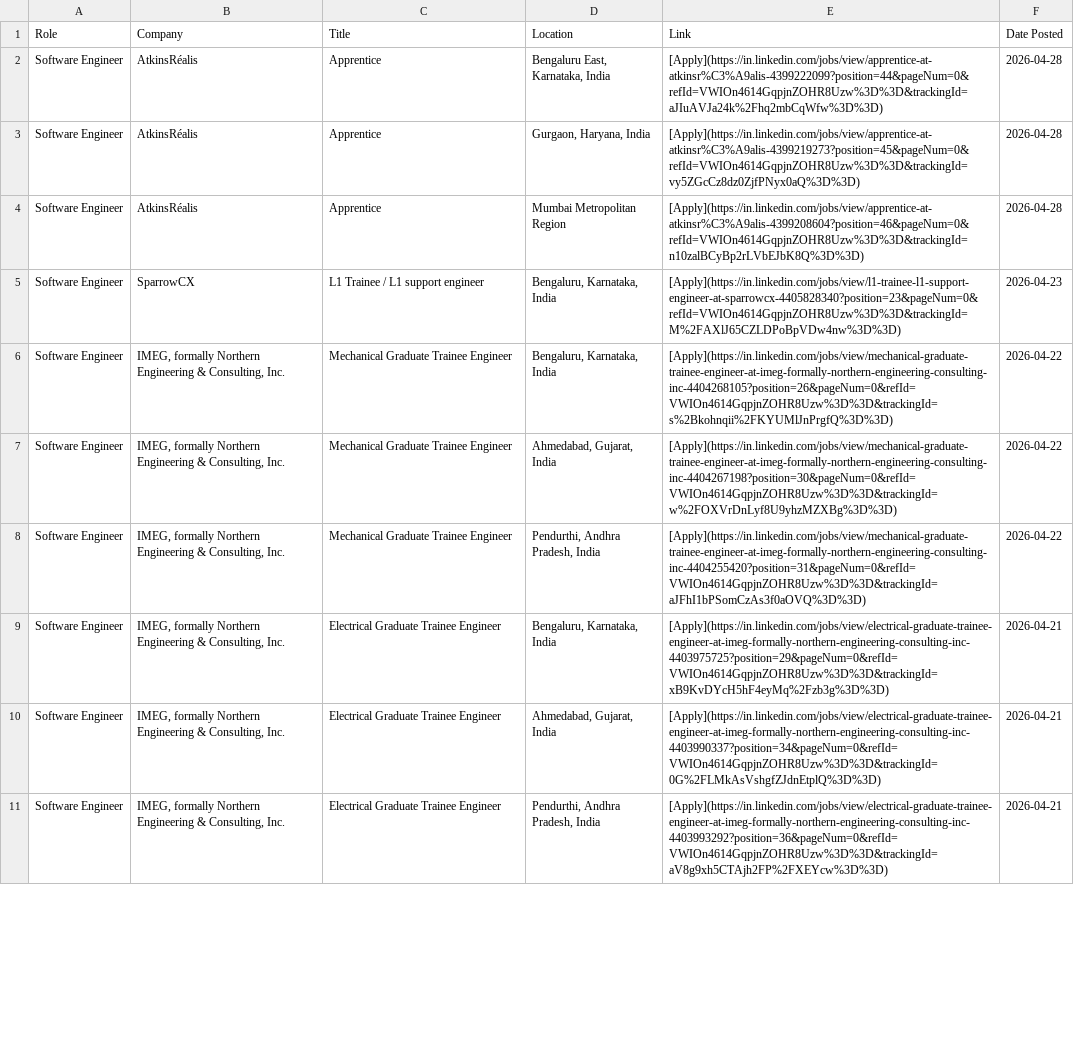
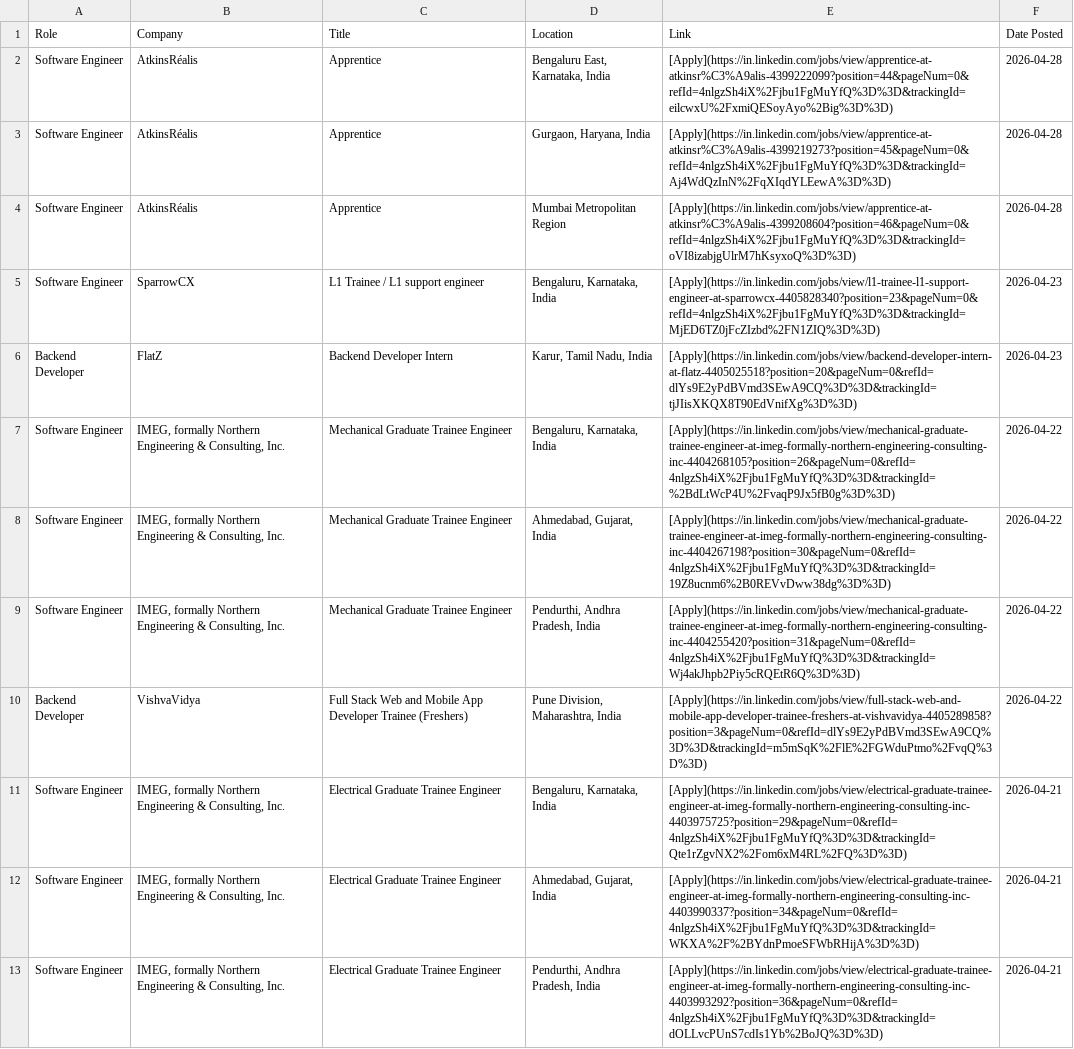
Before and after one commit to IshaCodes04/OpportunityHub, a CSV file: april_2026_opportunities.csv, drawn as a sheet; only a part is shown; addresses are those after the commit; the diff covers the shown part only; the diff names each change by its address in the sheet, - before the commit and + after, or states it on an @@ line.

Commit message:
🔄 Update: April 2026 job opportunities (Auto)

```diff
--- a/april_2026_opportunities.csv
+++ b/april_2026_opportunities.csv
-E2 (Link): [Apply](https://in.linkedin.com/jobs/view/apprentice-at-atkinsr%C3%A9alis-4399222099?position=44&pageNum=0&refId=VWIOn4614GqpjnZOHR8Uzw%3D%3D&trackingId=aJIuAVJa24k%2Fhq2mbCqWfw%3D%3D)
+E2 (Link): [Apply](https://in.linkedin.com/jobs/view/apprentice-at-atkinsr%C3%A9alis-4399222099?position=44&pageNum=0&refId=4nlgzSh4iX%2Fjbu1FgMuYfQ%3D%3D&trackingId=eilcwxU%2FxmiQESoyAyo%2Big%3D%3D)
-E3 (Link): [Apply](https://in.linkedin.com/jobs/view/apprentice-at-atkinsr%C3%A9alis-4399219273?position=45&pageNum=0&refId=VWIOn4614GqpjnZOHR8Uzw%3D%3D&trackingId=vy5ZGcCz8dz0ZjfPNyx0aQ%3D%3D)
+E3 (Link): [Apply](https://in.linkedin.com/jobs/view/apprentice-at-atkinsr%C3%A9alis-4399219273?position=45&pageNum=0&refId=4nlgzSh4iX%2Fjbu1FgMuYfQ%3D%3D&trackingId=Aj4WdQzInN%2FqXIqdYLEewA%3D%3D)
-E4 (Link): [Apply](https://in.linkedin.com/jobs/view/apprentice-at-atkinsr%C3%A9alis-4399208604?position=46&pageNum=0&refId=VWIOn4614GqpjnZOHR8Uzw%3D%3D&trackingId=n10zalBCyBp2rLVbEJbK8Q%3D%3D)
+E4 (Link): [Apply](https://in.linkedin.com/jobs/view/apprentice-at-atkinsr%C3%A9alis-4399208604?position=46&pageNum=0&refId=4nlgzSh4iX%2Fjbu1FgMuYfQ%3D%3D&trackingId=oVI8izabjgUlrM7hKsyxoQ%3D%3D)
-E5 (Link): [Apply](https://in.linkedin.com/jobs/view/l1-trainee-l1-support-engineer-at-sparrowcx-4405828340?position=23&pageNum=0&refId=VWIOn4614GqpjnZOHR8Uzw%3D%3D&trackingId=M%2FAXlJ65CZLDPoBpVDw4nw%3D%3D)
+E5 (Link): [Apply](https://in.linkedin.com/jobs/view/l1-trainee-l1-support-engineer-at-sparrowcx-4405828340?position=23&pageNum=0&refId=4nlgzSh4iX%2Fjbu1FgMuYfQ%3D%3D&trackingId=MjED6TZ0jFcZIzbd%2FN1ZIQ%3D%3D)
+row 6: Backend Developer | FlatZ | Backend Developer Intern | Karur, Tamil Nadu, India | [Apply](https://in.linkedin.com/jobs/view/backend-developer-intern-at-flatz-4405025518?position=20&pageNum=0&refId=dlYs9E2yPdBVmd3SEwA9CQ%3D%3D&trackingId=tjJIisXKQX8T90EdVnifXg%3D%3D) | 2026-04-23
-E7 (Link): [Apply](https://in.linkedin.com/jobs/view/mechanical-graduate-trainee-engineer-at-imeg-formally-northern-engineering-consulting-inc-4404268105?position=26&pageNum=0&refId=VWIOn4614GqpjnZOHR8Uzw%3D%3D&trackingId=s%2Bkohnqii%2FKYUMlJnPrgfQ%3D%3D)
+E7 (Link): [Apply](https://in.linkedin.com/jobs/view/mechanical-graduate-trainee-engineer-at-imeg-formally-northern-engineering-consulting-inc-4404268105?position=26&pageNum=0&refId=4nlgzSh4iX%2Fjbu1FgMuYfQ%3D%3D&trackingId=%2BdLtWcP4U%2FvaqP9Jx5fB0g%3D%3D)
-E8 (Link): [Apply](https://in.linkedin.com/jobs/view/mechanical-graduate-trainee-engineer-at-imeg-formally-northern-engineering-consulting-inc-4404267198?position=30&pageNum=0&refId=VWIOn4614GqpjnZOHR8Uzw%3D%3D&trackingId=w%2FOXVrDnLyf8U9yhzMZXBg%3D%3D)
+E8 (Link): [Apply](https://in.linkedin.com/jobs/view/mechanical-graduate-trainee-engineer-at-imeg-formally-northern-engineering-consulting-inc-4404267198?position=30&pageNum=0&refId=4nlgzSh4iX%2Fjbu1FgMuYfQ%3D%3D&trackingId=19Z8ucnm6%2B0REVvDww38dg%3D%3D)
-E9 (Link): [Apply](https://in.linkedin.com/jobs/view/mechanical-graduate-trainee-engineer-at-imeg-formally-northern-engineering-consulting-inc-4404255420?position=31&pageNum=0&refId=VWIOn4614GqpjnZOHR8Uzw%3D%3D&trackingId=aJFhI1bPSomCzAs3f0aOVQ%3D%3D)
+E9 (Link): [Apply](https://in.linkedin.com/jobs/view/mechanical-graduate-trainee-engineer-at-imeg-formally-northern-engineering-consulting-inc-4404255420?position=31&pageNum=0&refId=4nlgzSh4iX%2Fjbu1FgMuYfQ%3D%3D&trackingId=Wj4akJhpb2Piy5cRQEtR6Q%3D%3D)
+row 10: Backend Developer | VishvaVidya | Full Stack Web and Mobile App Developer Trainee (Freshers) | Pune Division, Maharashtra, India | [Apply](https://in.linkedin.com/jobs/view/full-stack-web-and-mobile-app-developer-trainee-freshers-at-vishvavidya-4405289858?position=3&pageNum=0&refId=dlYs9E2yPdBVmd3SEwA9CQ%3D%3D&trackingId=m5mSqK%2FlE%2FGWduPtmo%2FvqQ%3D%3D) | 2026-04-22
-E11 (Link): [Apply](https://in.linkedin.com/jobs/view/electrical-graduate-trainee-engineer-at-imeg-formally-northern-engineering-consulting-inc-4403975725?position=29&pageNum=0&refId=VWIOn4614GqpjnZOHR8Uzw%3D%3D&trackingId=xB9KvDYcH5hF4eyMq%2Fzb3g%3D%3D)
+E11 (Link): [Apply](https://in.linkedin.com/jobs/view/electrical-graduate-trainee-engineer-at-imeg-formally-northern-engineering-consulting-inc-4403975725?position=29&pageNum=0&refId=4nlgzSh4iX%2Fjbu1FgMuYfQ%3D%3D&trackingId=Qte1rZgvNX2%2Fom6xM4RL%2FQ%3D%3D)
-E12 (Link): [Apply](https://in.linkedin.com/jobs/view/electrical-graduate-trainee-engineer-at-imeg-formally-northern-engineering-consulting-inc-4403990337?position=34&pageNum=0&refId=VWIOn4614GqpjnZOHR8Uzw%3D%3D&trackingId=0G%2FLMkAsVshgfZJdnEtplQ%3D%3D)
+E12 (Link): [Apply](https://in.linkedin.com/jobs/view/electrical-graduate-trainee-engineer-at-imeg-formally-northern-engineering-consulting-inc-4403990337?position=34&pageNum=0&refId=4nlgzSh4iX%2Fjbu1FgMuYfQ%3D%3D&trackingId=WKXA%2F%2BYdnPmoeSFWbRHijA%3D%3D)
-E13 (Link): [Apply](https://in.linkedin.com/jobs/view/electrical-graduate-trainee-engineer-at-imeg-formally-northern-engineering-consulting-inc-4403993292?position=36&pageNum=0&refId=VWIOn4614GqpjnZOHR8Uzw%3D%3D&trackingId=aV8g9xh5CTAjh2FP%2FXEYcw%3D%3D)
+E13 (Link): [Apply](https://in.linkedin.com/jobs/view/electrical-graduate-trainee-engineer-at-imeg-formally-northern-engineering-consulting-inc-4403993292?position=36&pageNum=0&refId=4nlgzSh4iX%2Fjbu1FgMuYfQ%3D%3D&trackingId=dOLLvcPUnS7cdIs1Yb%2BoJQ%3D%3D)
```
Also changed, not shown: 10 added rows and 2 edited cells elsewhere in this file, 1 other file.
